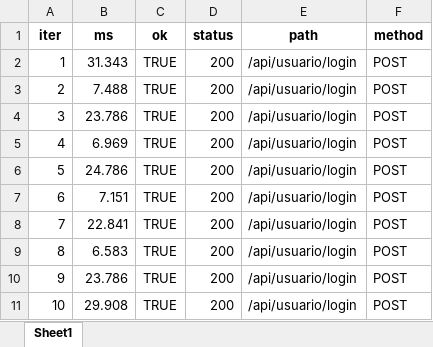
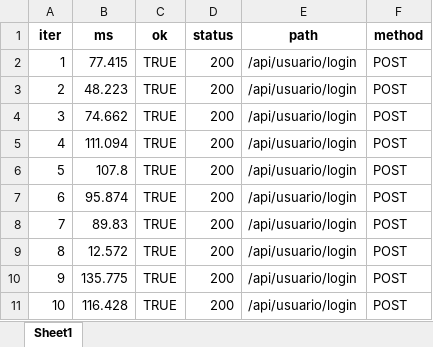
Before and after one commit to Oleari19/pspd, an Excel workbook: back/tst/perf_out_rest/POST_api_usuario_login_runs.xlsx, sheet Sheet1, drawn as a sheet; values as stored, in another font and other column widths than the file's, no borders; the diff names each change by its address in the sheet, - before the commit and + after, or states it on an @@ line.

```diff
--- a/back/tst/perf_out_rest/POST_api_usuario_login_runs.xlsx (sheet Sheet1)
+++ b/back/tst/perf_out_rest/POST_api_usuario_login_runs.xlsx (sheet Sheet1)
-B2 (ms): 31.343
+B2 (ms): 77.415
-B3 (ms): 7.488
+B3 (ms): 48.223
-B4 (ms): 23.786
+B4 (ms): 74.662
-B5 (ms): 6.969
+B5 (ms): 111.094
-B6 (ms): 24.786
+B6 (ms): 107.8
-B7 (ms): 7.151
+B7 (ms): 95.874
-B8 (ms): 22.841
+B8 (ms): 89.83
-B9 (ms): 6.583
+B9 (ms): 12.572
-B10 (ms): 23.786
+B10 (ms): 135.775
-B11 (ms): 29.908
+B11 (ms): 116.428
```
Also changed, not shown: back/tst/perf_out_rest/GET_api_pergunta_runs.xlsx, back/tst/perf_out_rest/GET_api_quiz_summary_runs.xlsx, 8 other files.
